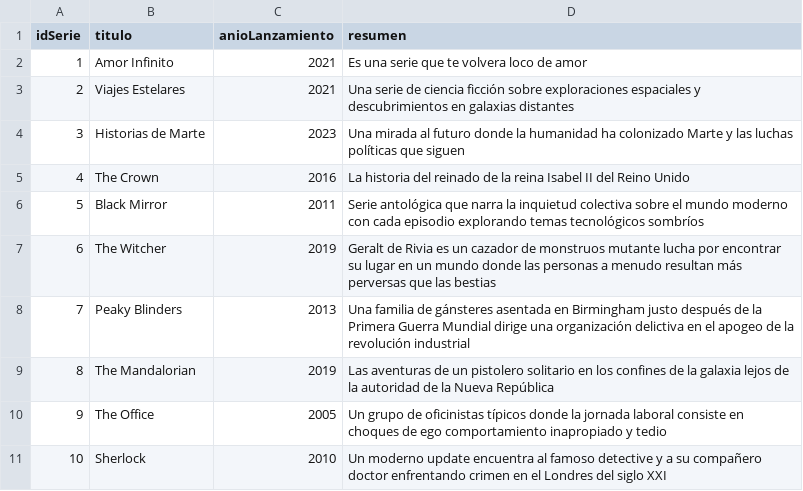
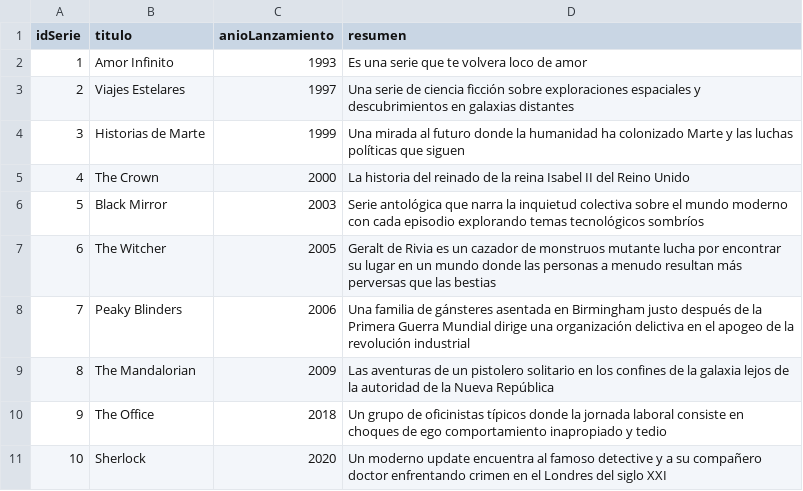
Before and after one commit to XGabrielEdwardsX/ActividadNeo4J, a CSV file: serie.csv, drawn as a sheet.

Commit message:
Update serie.csv

```diff
--- a/serie.csv
+++ b/serie.csv
@@ -1,11 +1,11 @@
 idSerie,titulo,anioLanzamiento,resumen
-1,Amor Infinito,2021,Es una serie que te volvera loco de amor
-2,Viajes Estelares,2021,Una serie de ciencia ficción sobre exploraciones espaciales y descubrimientos en galaxias distantes
-3,Historias de Marte,2023,Una mirada al futuro donde la humanidad ha colonizado Marte y las luchas políticas que siguen
-4,The Crown,2016,La historia del reinado de la reina Isabel II del Reino Unido
-5,Black Mirror,2011,Serie antológica que narra la inquietud colectiva sobre el mundo moderno con cada episodio explorando temas tecnológicos sombríos
-6,The Witcher,2019,Geralt de Rivia es un cazador de monstruos mutante lucha por encontrar su lugar en un mundo donde las personas a menudo resultan más perversas que las bestias
-7,Peaky Blinders,2013,Una familia de gánsteres asentada en Birmingham justo después de la Primera Guerra Mundial dirige una organización delictiva en el apogeo de la revolución industrial
-8,The Mandalorian,2019,Las aventuras de un pistolero solitario en los confines de la galaxia lejos de la autoridad de la Nueva República
-9,The Office,2005,Un grupo de oficinistas típicos donde la jornada laboral consiste en choques de ego comportamiento inapropiado y tedio
-10,Sherlock,2010,Un moderno update encuentra al famoso detective y a su compañero doctor enfrentando crimen en el Londres del siglo XXI
+1,Amor Infinito,1993,Es una serie que te volvera loco de amor
+2,Viajes Estelares,1997,Una serie de ciencia ficción sobre exploraciones espaciales y descubrimientos en galaxias distantes
+3,Historias de Marte,1999,Una mirada al futuro donde la humanidad ha colonizado Marte y las luchas políticas que siguen
+4,The Crown,2000,La historia del reinado de la reina Isabel II del Reino Unido
+5,Black Mirror,2003,Serie antológica que narra la inquietud colectiva sobre el mundo moderno con cada episodio explorando temas tecnológicos sombríos
+6,The Witcher,2005,Geralt de Rivia es un cazador de monstruos mutante lucha por encontrar su lugar en un mundo donde las personas a menudo resultan más perversas que las bestias
+7,Peaky Blinders,2006,Una familia de gánsteres asentada en Birmingham justo después de la Primera Guerra Mundial dirige una organización delictiva en el apogeo de la revolución industrial
+8,The Mandalorian,2009,Las aventuras de un pistolero solitario en los confines de la galaxia lejos de la autoridad de la Nueva República
+9,The Office,2018,Un grupo de oficinistas típicos donde la jornada laboral consiste en choques de ego comportamiento inapropiado y tedio
+10,Sherlock,2020,Un moderno update encuentra al famoso detective y a su compañero doctor enfrentando crimen en el Londres del siglo XXI
```
